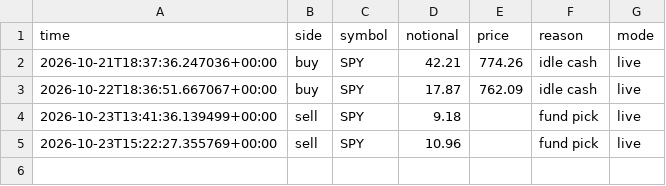
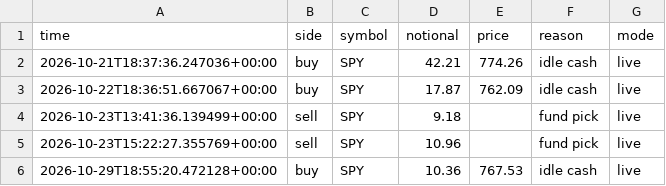
Before and after one commit to samjayf26-prog/investor-bot, a CSV file: ledger/core.csv, drawn as a sheet; the diff names each change by its address in the sheet, - before the commit and + after, or states it on an @@ line.

```diff
--- a/ledger/core.csv
+++ b/ledger/core.csv
+row 6: 2026-10-29T18:55:20.472128+00:00 | buy | SPY | 10.36 | 767.53 | idle cash | live
```
Also changed, not shown: 2 other files.
